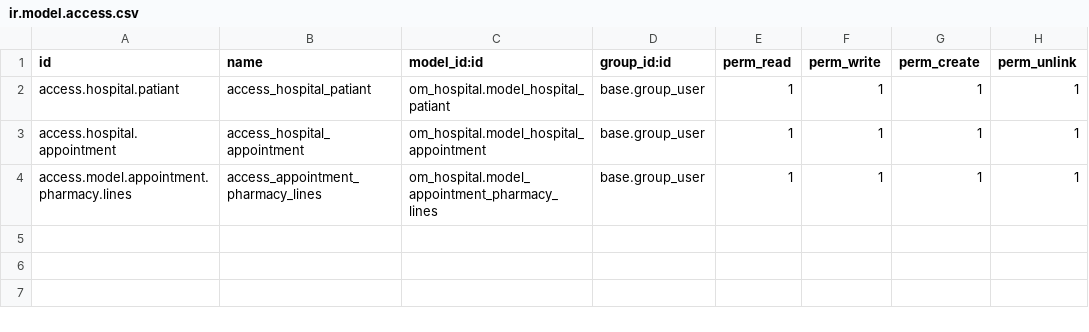
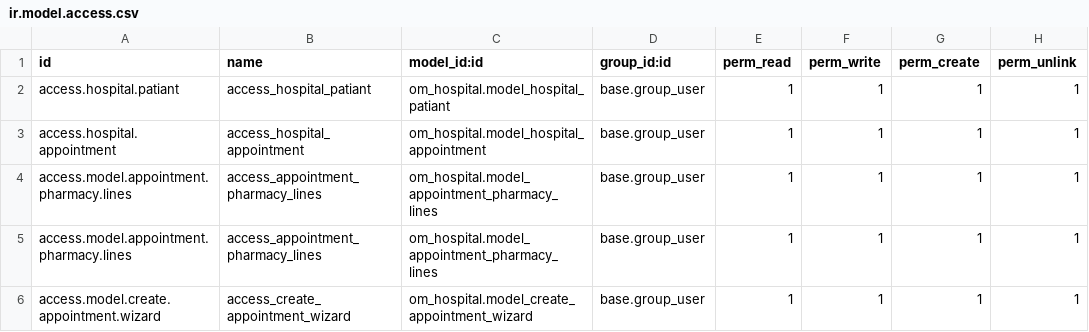
Before and after one commit to abdelMohsen571/om_hospital, a CSV file: security/ir.model.access.csv, drawn as a sheet.

Commit message:
add create_appointment wizard

```diff
--- a/security/ir.model.access.csv
+++ b/security/ir.model.access.csv
@@ -4 +4,3 @@ access.hospital.appointment,access_hospital_appointment,om_hospital.model_hospit
 access.model.appointment.pharmacy.lines,access_appointment_pharmacy_lines,om_hospital.model_appointment_pharmacy_lines,base.group_user,1,1,1,1
+access.model.appointment.pharmacy.lines,access_appointment_pharmacy_lines,om_hospital.model_appointment_pharmacy_lines,base.group_user,1,1,1,1
+access.model.create.appointment.wizard,access_create_appointment_wizard,om_hospital.model_create_appointment_wizard,base.group_user,1,1,1,1
```
Also changed, not shown: 6 other files.
